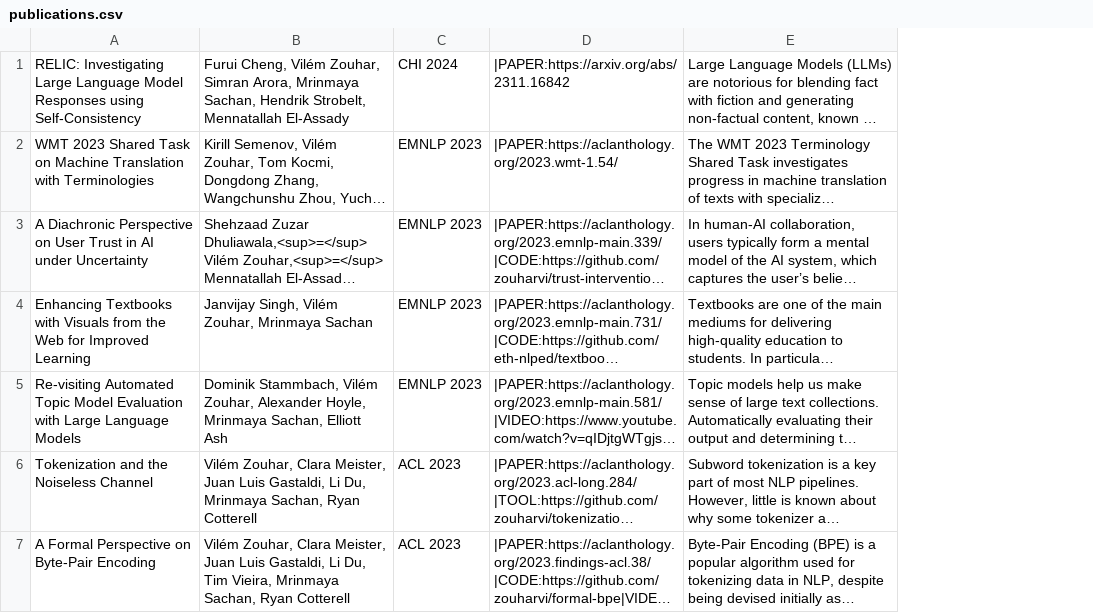
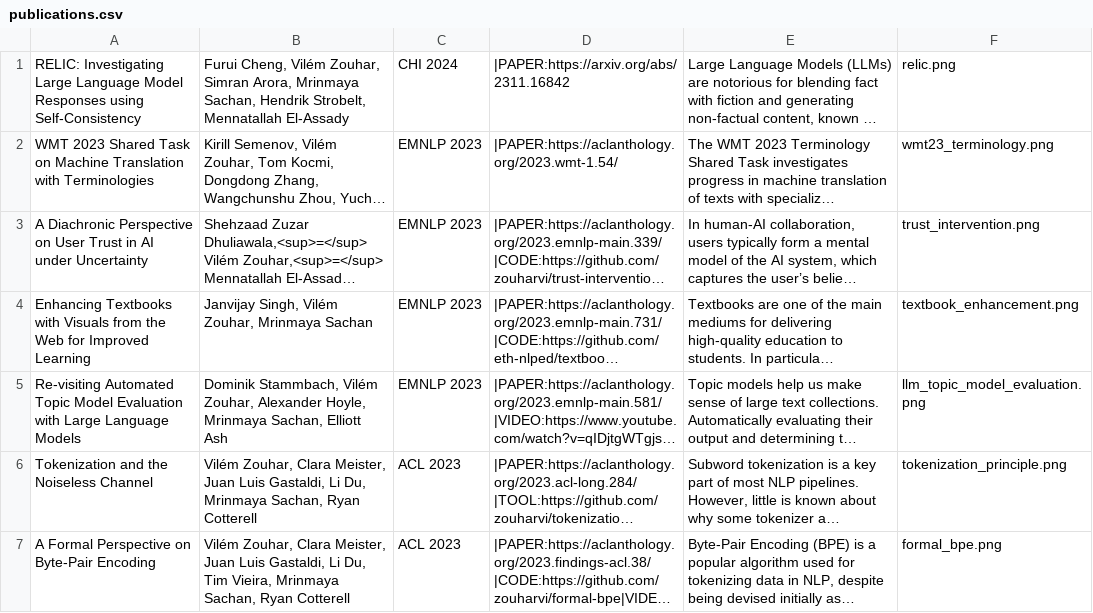
Before and after one commit to zouharvi/zouharvi, a CSV file: pages/publications.csv, drawn as a sheet; only a part is shown; long unchanged cells end in …; the diff covers the shown part only; the diff names each change by its address in the sheet, - before the commit and + after, or states it on an @@ line.

Commit message:
add images to publication entries

```diff
--- a/pages/publications.csv
+++ b/pages/publications.csv
+column F, rows 1-7: relic.png | wmt23_terminology.png | trust_intervention.png | textbook_enhancement.png | llm_topic_model_evaluation.png | tokenization_principle.png | formal_bpe.png
```
Also changed, not shown: 2 edited cells elsewhere in this file, 44 other files.
